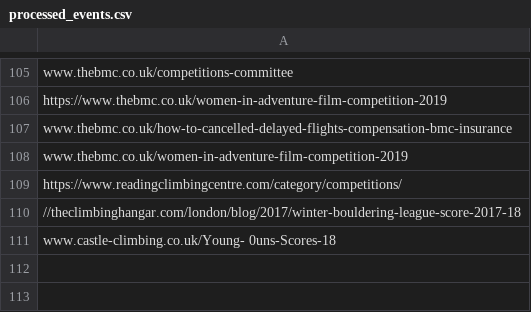
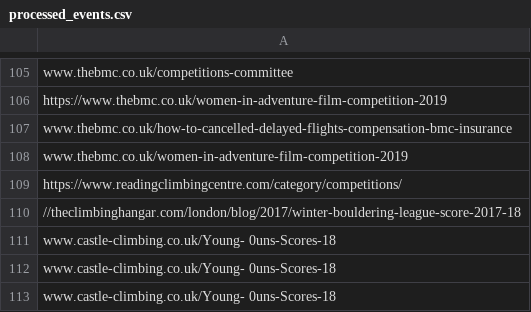
Before and after one commit to climbing-comps/climbing-comps.github.io, a CSV file: processed_events.csv, drawn as a sheet; only a part is shown, gaps mark what is left out.

```diff
--- a/processed_events.csv
+++ b/processed_events.csv
@@ -111 +111,3 @@ https://www.readingclimbingcentre.com/category/competitions/;
 www.castle-climbing.co.uk/Young-                   0uns-Scores-18;
+www.castle-climbing.co.uk/Young-                   0uns-Scores-18;
+www.castle-climbing.co.uk/Young-                   0uns-Scores-18;
```
Also changed, not shown: 5 other files.
